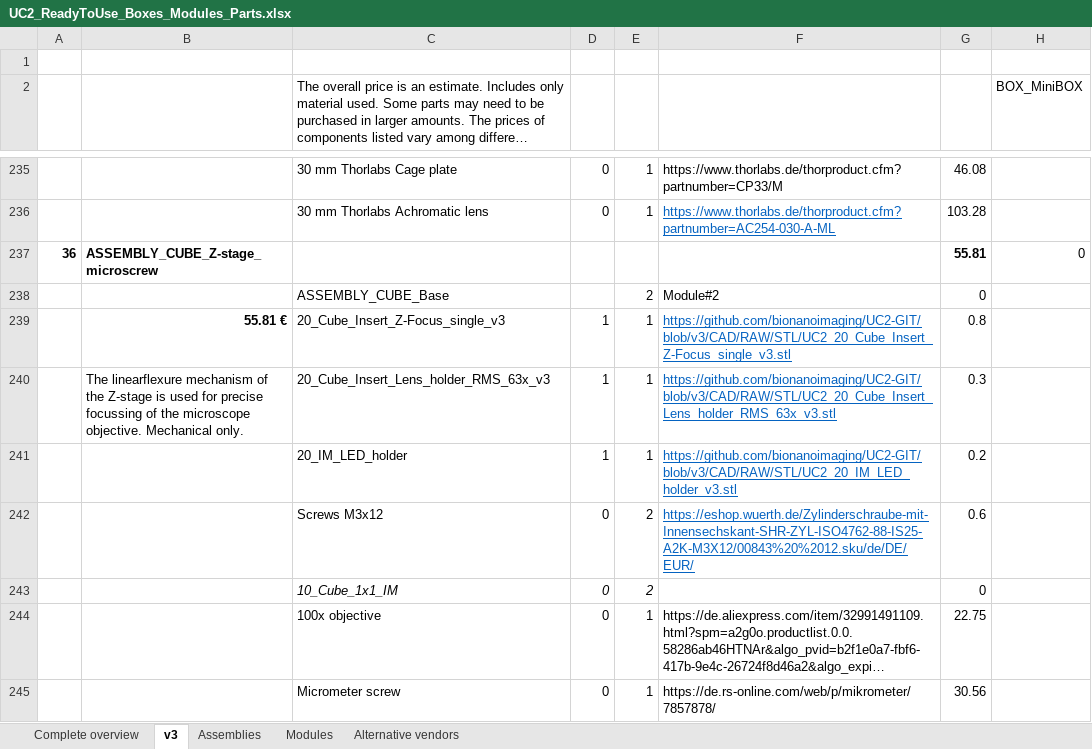
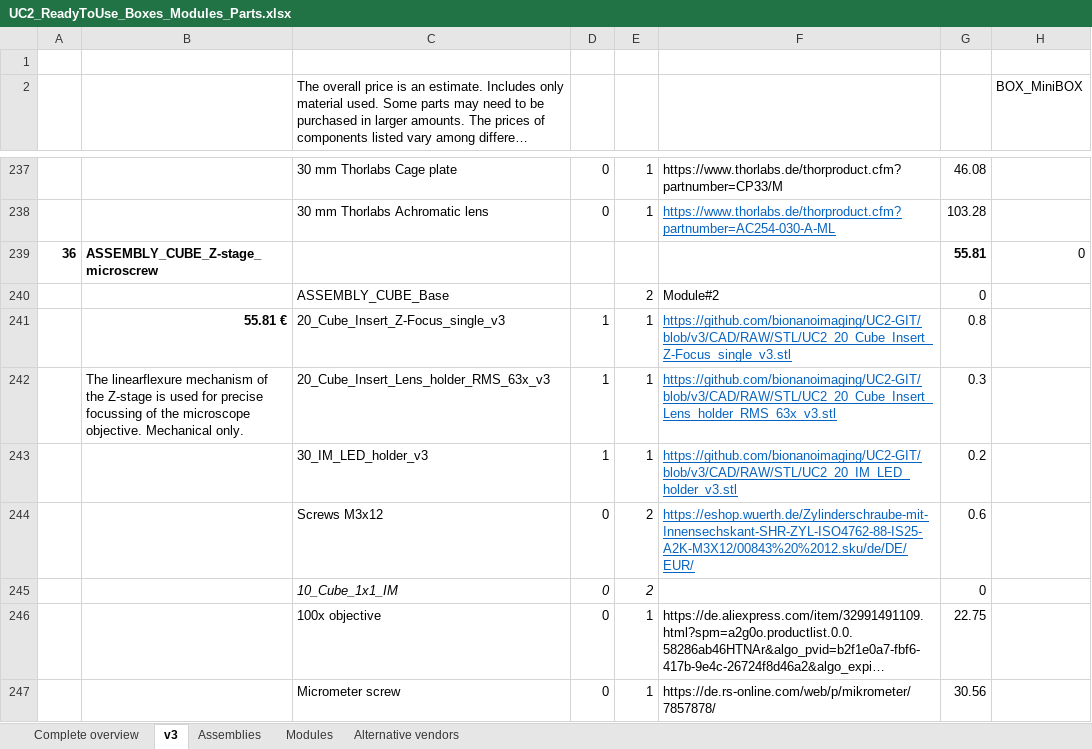
Before and after one commit to openUC2/UC2-GIT, an Excel workbook: DOCUMENTS/UC2-Configurator/UC2_ReadyToUse_Boxes_Modules_Parts.xlsx, sheet v3, drawn as a sheet; only a part is shown, gaps mark what is left out; long unchanged cells end in …; values as stored, in another font and other column widths than the file's, no borders; addresses are those after the commit; the diff covers the shown part only; the diff names each change by its address in the sheet, - before the commit and + after, or states it on an @@ line.

```diff
--- a/DOCUMENTS/UC2-Configurator/UC2_ReadyToUse_Boxes_Modules_Parts.xlsx (sheet v3)
+++ b/DOCUMENTS/UC2-Configurator/UC2_ReadyToUse_Boxes_Modules_Parts.xlsx (sheet v3)
-C243: 20_IM_LED_holder
+C243: 30_IM_LED_holder_v3
```
Also changed, not shown: 5 added rows elsewhere in this sheet, formulas that keep their value, 15 other files.
